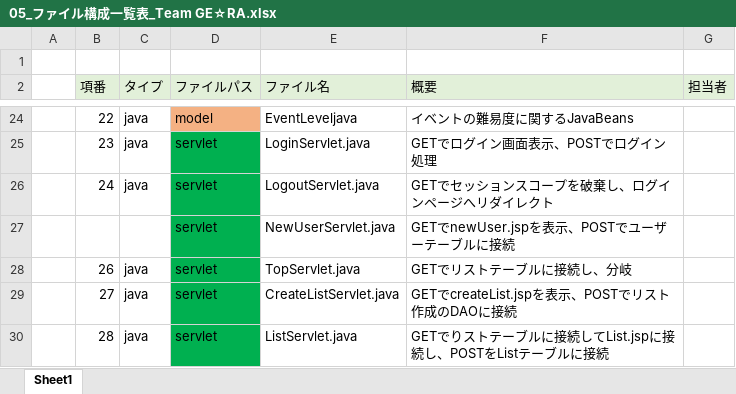
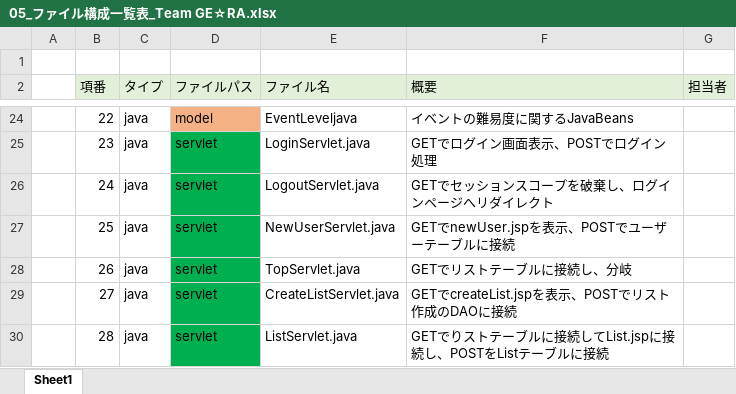
Before and after one commit to dojo2022/C-1, an Excel workbook: doc/内部設計/05_ファイル構成一覧表_Team GE☆RA.xlsx, sheet Sheet1, drawn as a sheet; only a part is shown, gaps mark what is left out; values as stored, in another font and other column widths than the file's, no borders; the diff covers the shown part only; the diff names each change by its address in the sheet, - before the commit and + after, or states it on an @@ line.

```diff
--- a/doc/内部設計/05_ファイル構成一覧表_Team GE☆RA.xlsx (sheet Sheet1)
+++ b/doc/内部設計/05_ファイル構成一覧表_Team GE☆RA.xlsx (sheet Sheet1)
-B27 (項番): (empty)
+B27 (項番): 25
-C27 (タイプ): (empty)
+C27 (タイプ): java
```
Also changed, not shown: 34 edited cells elsewhere in this sheet, 1 other file.
